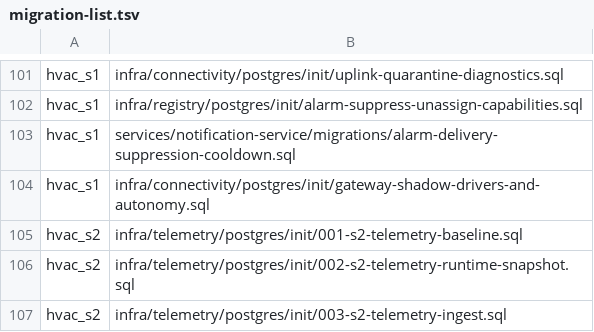
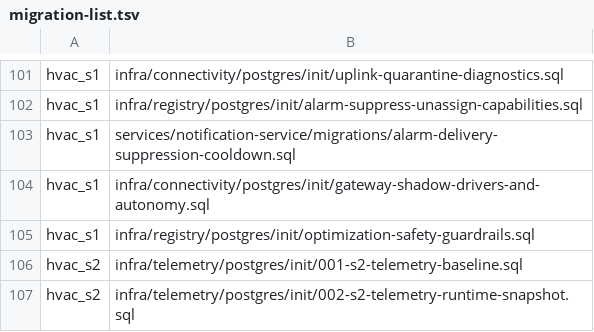
Before and after one commit to SwayingWindmill/HVAC_web, a TSV file: deploy/platform/phase1/migrations/migration-list.tsv, drawn as a sheet; only a part is shown, gaps mark what is left out; the shorter side is filled out with more unchanged rows; the diff names each change by its address in the sheet, - before the commit and + after, or states it on an @@ line.

Commit message:
feat(optimization,command,web): deliver P0 physical safety guardrails and resilient dispatch

```diff
--- a/deploy/platform/phase1/migrations/migration-list.tsv
+++ b/deploy/platform/phase1/migrations/migration-list.tsv
+row 105: hvac_s1 | infra/registry/postgres/init/optimization-safety-guardrails.sql
```
Also changed, not shown: 48 other files.
